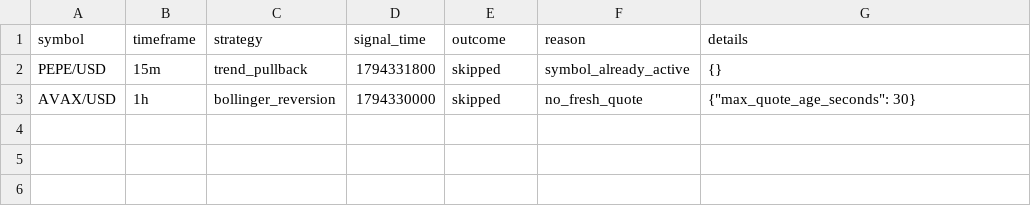
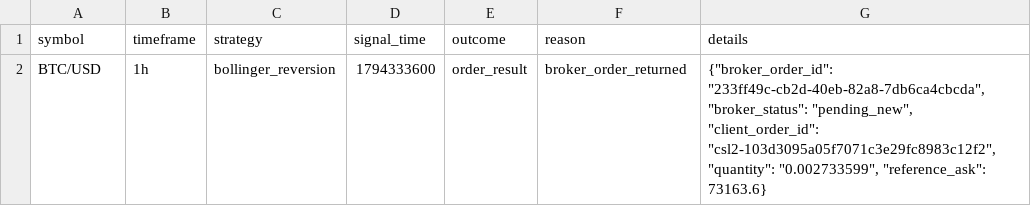
Before and after one commit to Rand0mUs3r-afk/CryptoStrategyLab, a CSV file: entry_decisions.csv, drawn as a sheet.

```diff
--- a/entry_decisions.csv
+++ b/entry_decisions.csv
@@ -1,3 +1,2 @@
 symbol,timeframe,strategy,signal_time,outcome,reason,details
-PEPE/USD,15m,trend_pullback,1794331800,skipped,symbol_already_active,{}
-AVAX/USD,1h,bollinger_reversion,1794330000,skipped,no_fresh_quote,"{""max_quote_age_seconds"": 30}"
+BTC/USD,1h,bollinger_reversion,1794333600,order_result,broker_order_returned,"{""broker_order_id"": ""233ff49c-cb2d-40eb-82a8-7db6ca4cbcda"", ""broker_status"": ""pending_new"", ""client_order_id"": ""csl2-103d3095a05f7071c3e29fc8983c12f2"", ""quantity"": ""0.002733599"", ""reference_ask"": 73163.6}"
```
Also changed, not shown: open_positions.csv, orders.csv, 9 other files.
